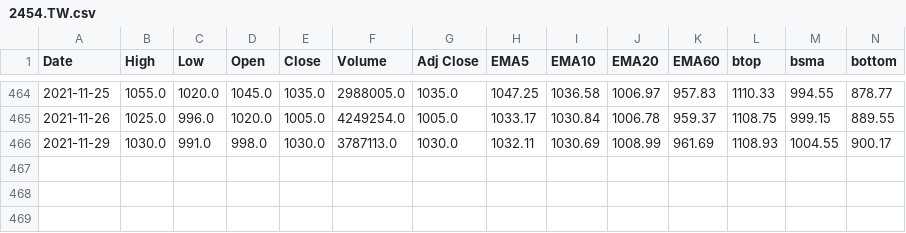
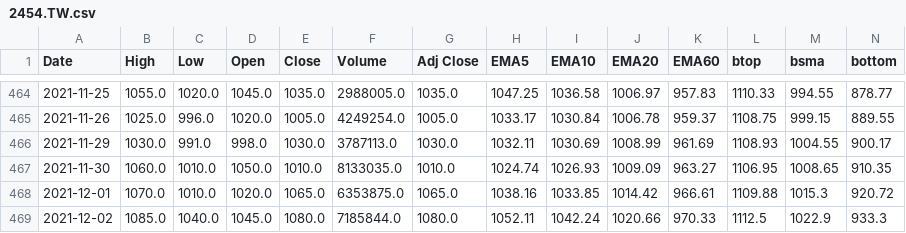
Before and after one commit to spyspy/chartjs-stock, a CSV file: 2454.TW.csv, drawn as a sheet; only a part is shown, gaps mark what is left out; rows hold the shown columns only; the diff names each change by its address in the sheet, - before the commit and + after, or states it on an @@ line.

```diff
--- a/2454.TW.csv
+++ b/2454.TW.csv
+row 467: 2021-11-30 | 1060.0 | 1010.0 | 1050.0 | 1010.0 | 8133035.0 | 1010.0 | 1024.74 | 1026.93 | 1009.09 | 963.27 | 1106.95 | 1008.65 | 910.35
+row 468: 2021-12-01 | 1070.0 | 1010.0 | 1020.0 | 1065.0 | 6353875.0 | 1065.0 | 1038.16 | 1033.85 | 1014.42 | 966.61 | 1109.88 | 1015.3 | 920.72
+row 469: 2021-12-02 | 1085.0 | 1040.0 | 1045.0 | 1080.0 | 7185844.0 | 1080.0 | 1052.11 | 1042.24 | 1020.66 | 970.33 | 1112.5 | 1022.9 | 933.3
```
Also changed, not shown: 2002.TW.csv, 2330.TW.csv, 5 other files.
